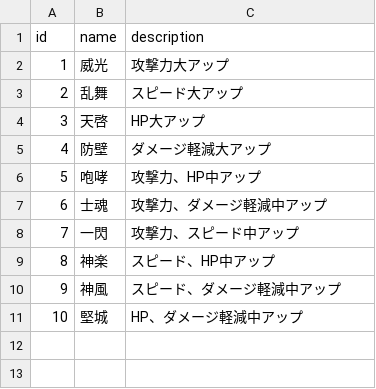
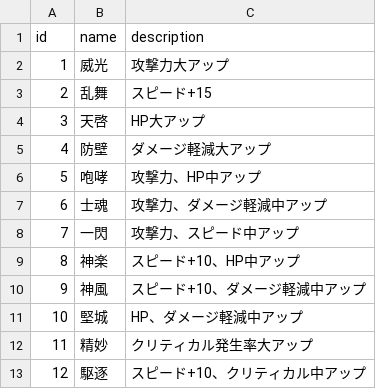
Before and after one commit to numama/Spiranthes, a CSV file: db/import/data/foot_leaderskills.csv, drawn as a sheet.

```diff
--- a/db/import/data/foot_leaderskills.csv
+++ b/db/import/data/foot_leaderskills.csv
@@ -2,3 +2,3 @@ id,name,description
 1,威光,攻撃力大アップ
-2,乱舞,スピード大アップ
+2,乱舞,スピード+15
 3,天啓,HP大アップ
@@ -8,4 +8,6 @@ id,name,description
 7,一閃,攻撃力、スピード中アップ
-8,神楽,スピード、HP中アップ
-9,神風,スピード、ダメージ軽減中アップ
+8,神楽,スピード+10、HP中アップ
+9,神風,スピード+10、ダメージ軽減中アップ
 10,堅城,HP、ダメージ軽減中アップ
+11,精妙,クリティカル発生率大アップ
+12,駆逐,スピード+10、クリティカル中アップ
```
Also changed, not shown: db/import/data/abilities.csv, db/import/data/characters.csv, 2 other files.
